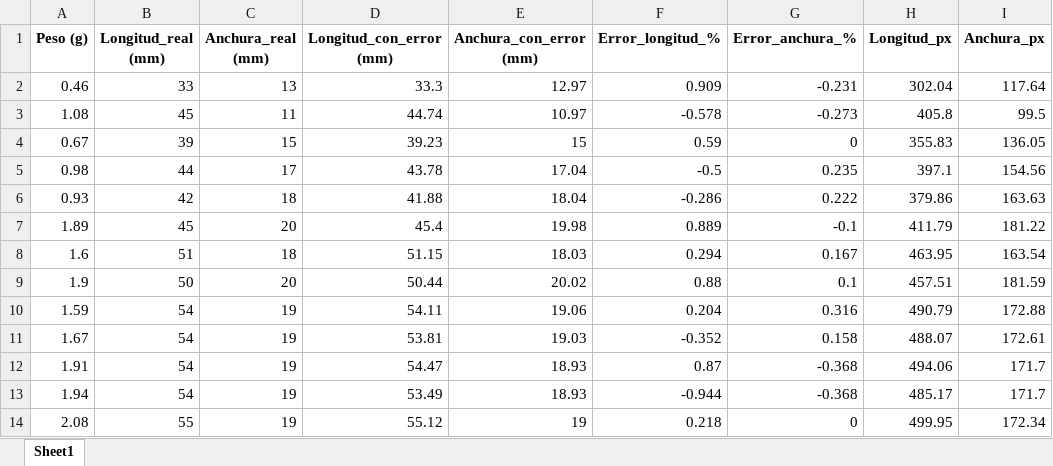
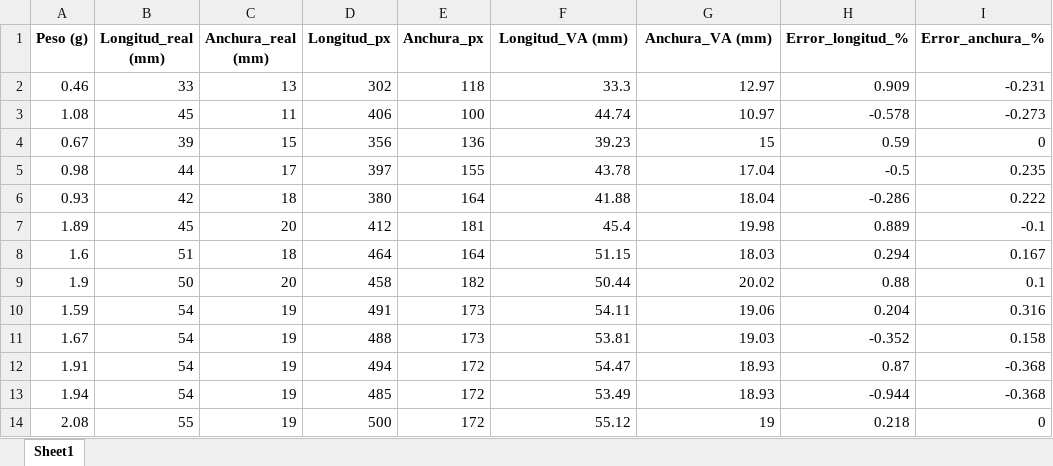
Before and after one commit to jalosu/FLATCLASS, an Excel workbook: fake_results/Dimensiones_lenguado_pixeles.xlsx, sheet Sheet1, drawn as a sheet; only a part is shown; values as stored, in another font and other column widths than the file's, no borders; removed rows and columns are numbered as before the commit, all else as after; the diff names each change by its address in the sheet, - before the commit and + after, or states it on an @@ line.

Commit message:
Update Dimensiones_lenguado_pixeles.xlsx

```diff
--- a/fake_results/Dimensiones_lenguado_pixeles.xlsx (sheet Sheet1)
+++ b/fake_results/Dimensiones_lenguado_pixeles.xlsx (sheet Sheet1)
+column D (Longitud_px), rows 2-14: 302 | 406 | 356 | 397 | 380 | 412 | 464 | 458 | 491 | 488 | 494 | 485 | 500
+column E (Anchura_px), rows 2-14: 118 | 100 | 136 | 155 | 164 | 181 | 164 | 182 | 173 | 173 | 172 | 172 | 172
-column H (Longitud_px), rows 2-14: 302.04 | 405.8 | 355.83 | 397.1 | 379.86 | 411.79 | 463.95 | 457.51 | 490.79 | 488.07 | 494.06 | 485.17 | 499.95
-column I (Anchura_px), rows 2-14: 117.64 | 99.5 | 136.05 | 154.56 | 163.63 | 181.22 | 163.54 | 181.59 | 172.88 | 172.61 | 171.7 | 171.7 | 172.34
-F1: Longitud_con_error (mm)
+F1: Longitud_VA (mm)
-G1: Anchura_con_error (mm)
+G1: Anchura_VA (mm)
```
